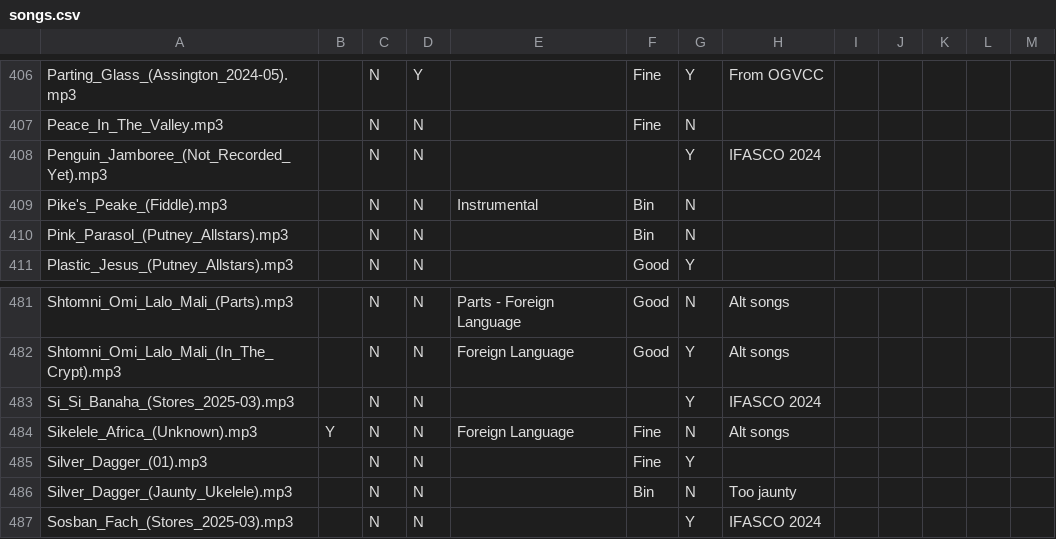
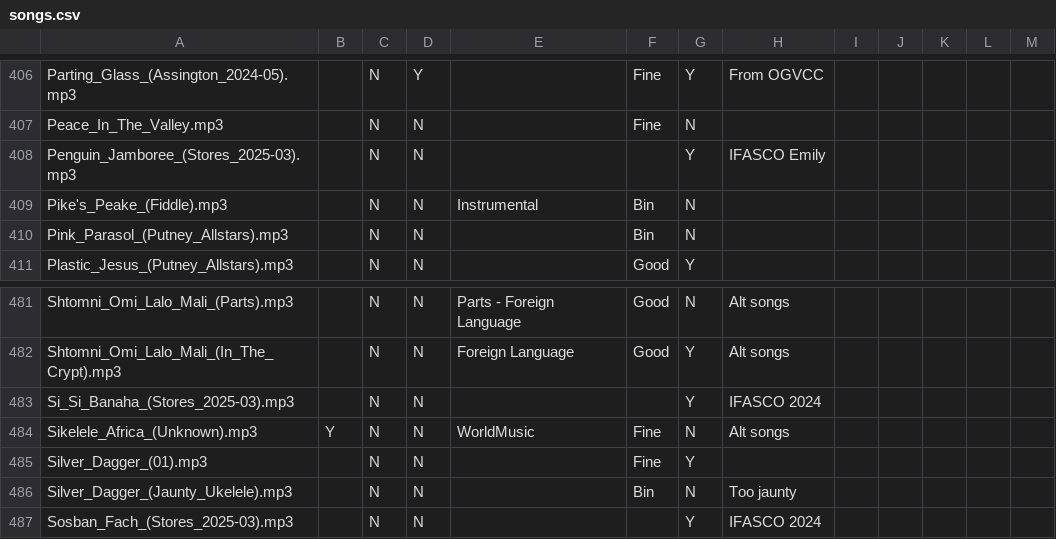
Before and after one commit to glee-uk/virtualcampfire, a CSV file: songs.csv, drawn as a sheet; only a part is shown, gaps mark what is left out.

Commit message:
From emily

```diff
--- a/songs.csv
+++ b/songs.csv
@@ -407,3 +407,3 @@ Parting_Glass_(Assington_2024-05).mp3,,N,Y,,Fine,Y,From OGVCC,,,,,
 Peace_In_The_Valley.mp3,,N,N,,Fine,N,,,,,,
-Penguin_Jamboree_(Not_Recorded_Yet).mp3,,N,N,,,Y,"IFASCO 2024"
+Penguin_Jamboree_(Stores_2025-03).mp3,,N,N,,,Y,"IFASCO Emily"
 Pike's_Peake_(Fiddle).mp3,,N,N,Instrumental,Bin,N,,,,,,
@@ -483,3 +483,3 @@ Shtomni_Omi_Lalo_Mali_(In_The_Crypt).mp3,,N,N,Foreign Language,Good,Y,Alt songs,
 Si_Si_Banaha_(Stores_2025-03).mp3,,N,N,,,Y,"IFASCO 2024"
-Sikelele_Africa_(Unknown).mp3,Y,N,N,Foreign Language,Fine,N,Alt songs,,,,,
+Sikelele_Africa_(Unknown).mp3,Y,N,N,WorldMusic,Fine,N,Alt songs,,,,,
 Silver_Dagger_(01).mp3,,N,N,,Fine,Y,,,,,,
```
Also changed, not shown: 5 other files.
